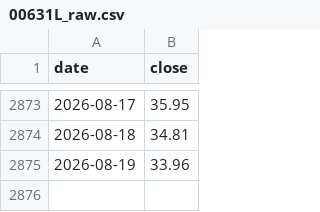
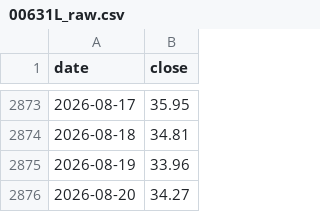
Before and after one commit to Ping-Hsun-Chiang/2X-ETF-monitor, a CSV file: data/00631L/raw/00631L_raw.csv, drawn as a sheet; only a part is shown, gaps mark what is left out; the diff names each change by its address in the sheet, - before the commit and + after, or states it on an @@ line.

```diff
--- a/data/00631L/raw/00631L_raw.csv
+++ b/data/00631L/raw/00631L_raw.csv
+row 2876: 2026-08-20 | 34.27
```
Also changed, not shown: data/00631L/adjusted/00631L.csv, data/00675L/adjusted/00675L.csv, 46 other files.
